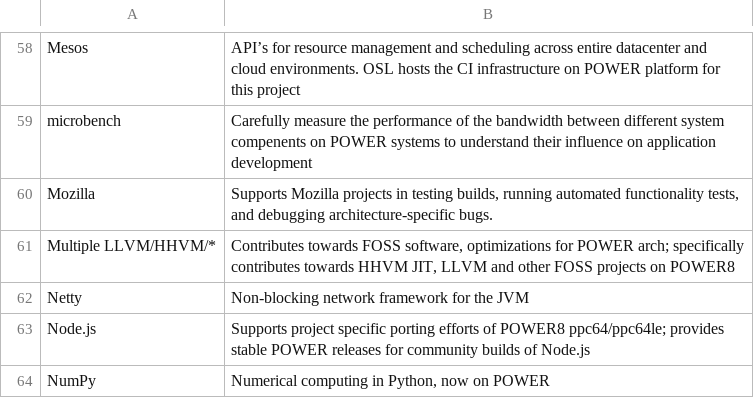
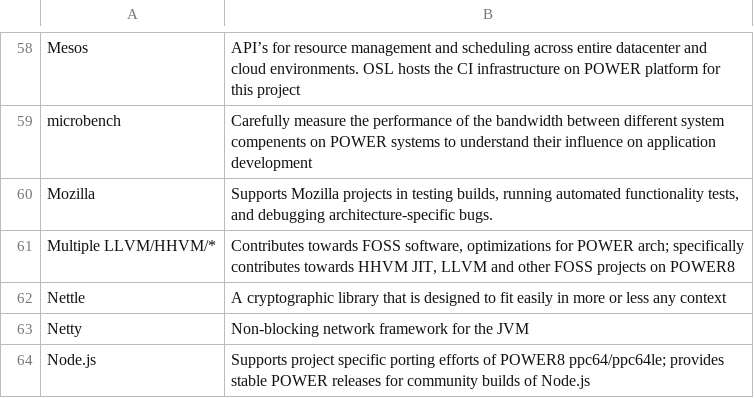
Before and after one commit to osuosl/osuosl-pelican, a CSV file: content/services/csv/powerdev_open_source_projects.csv, drawn as a sheet; only a part is shown, gaps mark what is left out; the shorter side is filled out with more unchanged rows; the diff names each change by its address in the sheet, - before the commit and + after, or states it on an @@ line.

Commit message:
added nettle to projects

```diff
--- a/content/services/csv/powerdev_open_source_projects.csv
+++ b/content/services/csv/powerdev_open_source_projects.csv
+row 62: Nettle | A cryptographic library that is designed to fit easily in more or less any context
```
Also changed, not shown: content/services/hosting/projects.csv, 1 other file.
